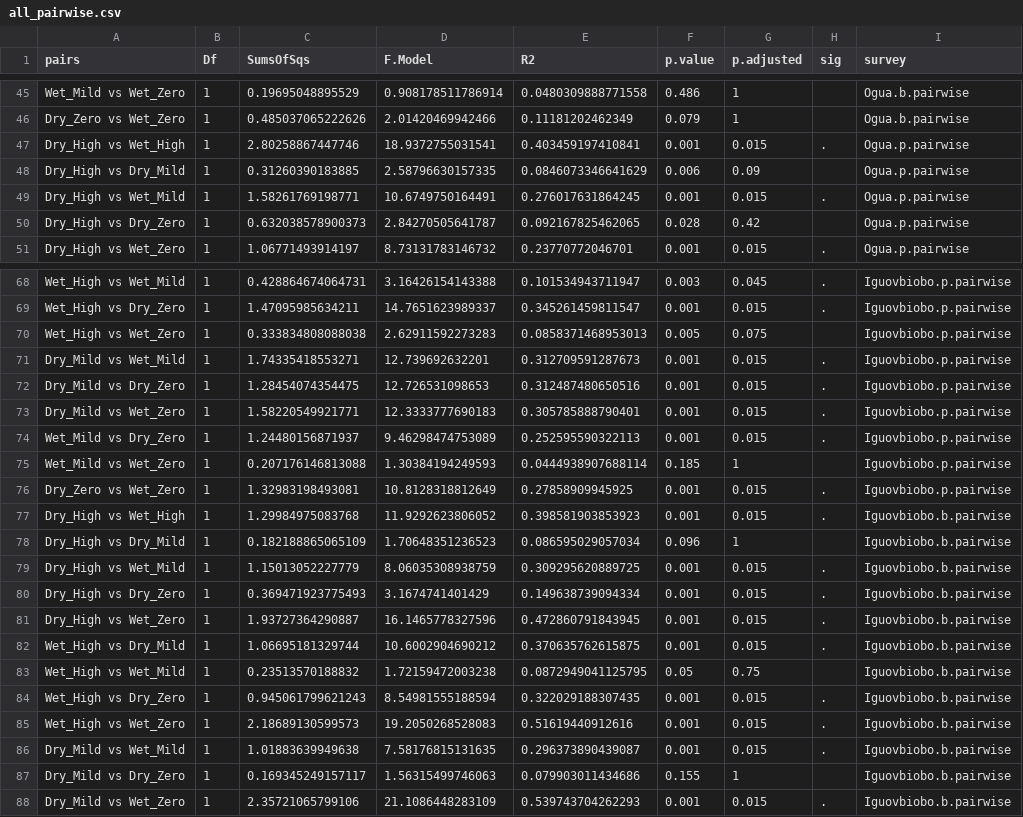
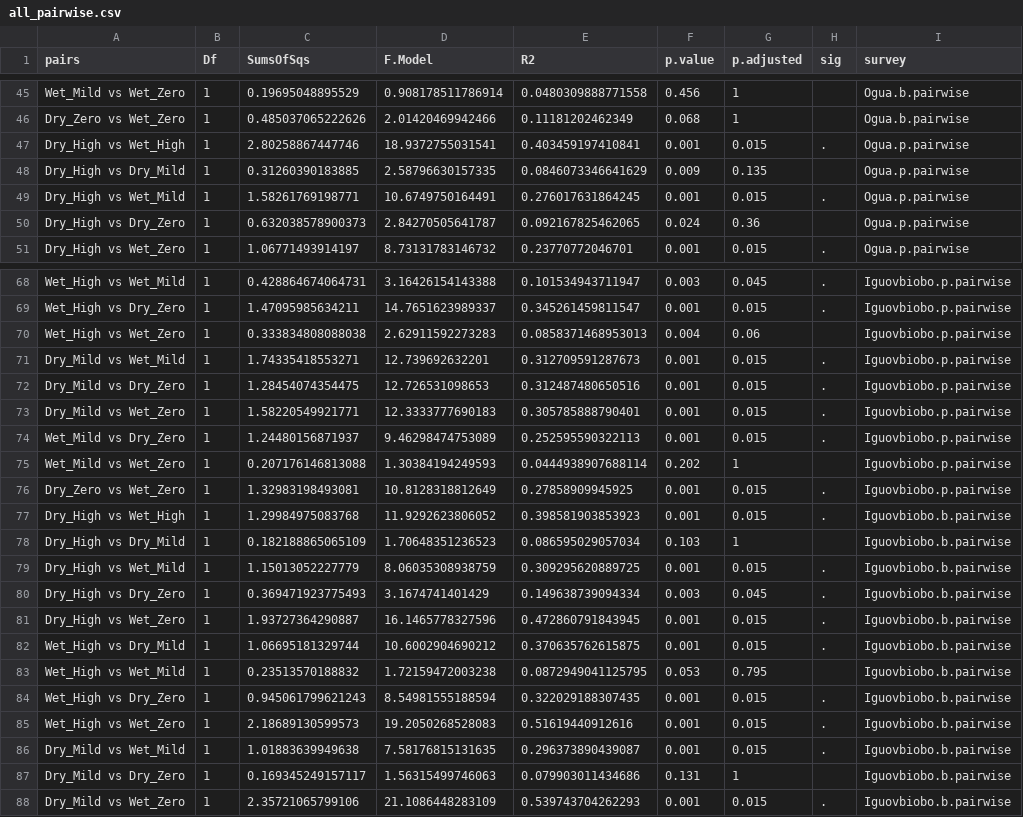
Before and after one commit to Nosa-Osawe/Chromolaena-project, a CSV file: Data/all_pairwise.csv, drawn as a sheet; only a part is shown, gaps mark what is left out; the diff covers the shown part only.

```diff
--- a/Data/all_pairwise.csv
+++ b/Data/all_pairwise.csv
@@ -45,7 +45,7 @@
-"Wet_Mild vs Wet_Zero",1,0.19695048895529,0.908178511786914,0.0480309888771558,0.486,1,"","Ogua.b.pairwise"
-"Dry_Zero vs Wet_Zero",1,0.485037065222626,2.01420469942466,0.11181202462349,0.079,1,"","Ogua.b.pairwise"
+"Wet_Mild vs Wet_Zero",1,0.19695048895529,0.908178511786914,0.0480309888771558,0.456,1,"","Ogua.b.pairwise"
+"Dry_Zero vs Wet_Zero",1,0.485037065222626,2.01420469942466,0.11181202462349,0.068,1,"","Ogua.b.pairwise"
 "Dry_High vs Wet_High",1,2.80258867447746,18.9372755031541,0.403459197410841,0.001,0.015,".","Ogua.p.pairwise"
-"Dry_High vs Dry_Mild",1,0.31260390183885,2.58796630157335,0.0846073346641629,0.006,0.09,"","Ogua.p.pairwise"
+"Dry_High vs Dry_Mild",1,0.31260390183885,2.58796630157335,0.0846073346641629,0.009,0.135,"","Ogua.p.pairwise"
 "Dry_High vs Wet_Mild",1,1.58261769198771,10.6749750164491,0.276017631864245,0.001,0.015,".","Ogua.p.pairwise"
-"Dry_High vs Dry_Zero",1,0.632038578900373,2.84270505641787,0.092167825462065,0.028,0.42,"","Ogua.p.pairwise"
+"Dry_High vs Dry_Zero",1,0.632038578900373,2.84270505641787,0.092167825462065,0.024,0.36,"","Ogua.p.pairwise"
 "Dry_High vs Wet_Zero",1,1.06771493914197,8.73131783146732,0.23770772046701,0.001,0.015,".","Ogua.p.pairwise"
@@ -69,3 +69,3 @@
 "Wet_High vs Dry_Zero",1,1.47095985634211,14.7651623989337,0.345261459811547,0.001,0.015,".","Iguovbiobo.p.pairwise"
-"Wet_High vs Wet_Zero",1,0.333834808088038,2.62911592273283,0.0858371468953013,0.005,0.075,"","Iguovbiobo.p.pairwise"
+"Wet_High vs Wet_Zero",1,0.333834808088038,2.62911592273283,0.0858371468953013,0.004,0.06,"","Iguovbiobo.p.pairwise"
 "Dry_Mild vs Wet_Mild",1,1.74335418553271,12.739692632201,0.312709591287673,0.001,0.015,".","Iguovbiobo.p.pairwise"
@@ -74,11 +74,11 @@
 "Wet_Mild vs Dry_Zero",1,1.24480156871937,9.46298474753089,0.252595590322113,0.001,0.015,".","Iguovbiobo.p.pairwise"
-"Wet_Mild vs Wet_Zero",1,0.207176146813088,1.30384194249593,0.0444938907688114,0.185,1,"","Iguovbiobo.p.pairwise"
+"Wet_Mild vs Wet_Zero",1,0.207176146813088,1.30384194249593,0.0444938907688114,0.202,1,"","Iguovbiobo.p.pairwise"
 "Dry_Zero vs Wet_Zero",1,1.32983198493081,10.8128318812649,0.27858909945925,0.001,0.015,".","Iguovbiobo.p.pairwise"
 "Dry_High vs Wet_High",1,1.29984975083768,11.9292623806052,0.398581903853923,0.001,0.015,".","Iguovbiobo.b.pairwise"
-"Dry_High vs Dry_Mild",1,0.182188865065109,1.70648351236523,0.086595029057034,0.096,1,"","Iguovbiobo.b.pairwise"
+"Dry_High vs Dry_Mild",1,0.182188865065109,1.70648351236523,0.086595029057034,0.103,1,"","Iguovbiobo.b.pairwise"
 "Dry_High vs Wet_Mild",1,1.15013052227779,8.06035308938759,0.309295620889725,0.001,0.015,".","Iguovbiobo.b.pairwise"
-"Dry_High vs Dry_Zero",1,0.369471923775493,3.1674741401429,0.149638739094334,0.001,0.015,".","Iguovbiobo.b.pairwise"
+"Dry_High vs Dry_Zero",1,0.369471923775493,3.1674741401429,0.149638739094334,0.003,0.045,".","Iguovbiobo.b.pairwise"
 "Dry_High vs Wet_Zero",1,1.93727364290887,16.1465778327596,0.472860791843945,0.001,0.015,".","Iguovbiobo.b.pairwise"
 "Wet_High vs Dry_Mild",1,1.06695181329744,10.6002904690212,0.370635762615875,0.001,0.015,".","Iguovbiobo.b.pairwise"
-"Wet_High vs Wet_Mild",1,0.23513570188832,1.72159472003238,0.0872949041125795,0.05,0.75,"","Iguovbiobo.b.pairwise"
+"Wet_High vs Wet_Mild",1,0.23513570188832,1.72159472003238,0.0872949041125795,0.053,0.795,"","Iguovbiobo.b.pairwise"
 "Wet_High vs Dry_Zero",1,0.945061799621243,8.54981555188594,0.322029188307435,0.001,0.015,".","Iguovbiobo.b.pairwise"
@@ -86,3 +86,3 @@
 "Dry_Mild vs Wet_Mild",1,1.01883639949638,7.58176815131635,0.296373890439087,0.001,0.015,".","Iguovbiobo.b.pairwise"
-"Dry_Mild vs Dry_Zero",1,0.169345249157117,1.56315499746063,0.079903011434686,0.155,1,"","Iguovbiobo.b.pairwise"
+"Dry_Mild vs Dry_Zero",1,0.169345249157117,1.56315499746063,0.079903011434686,0.131,1,"","Iguovbiobo.b.pairwise"
 "Dry_Mild vs Wet_Zero",1,2.35721065799106,21.1086448283109,0.539743704262293,0.001,0.015,".","Iguovbiobo.b.pairwise"
```
Also changed, not shown: 50 edited cells elsewhere in this file, 18 other files.
